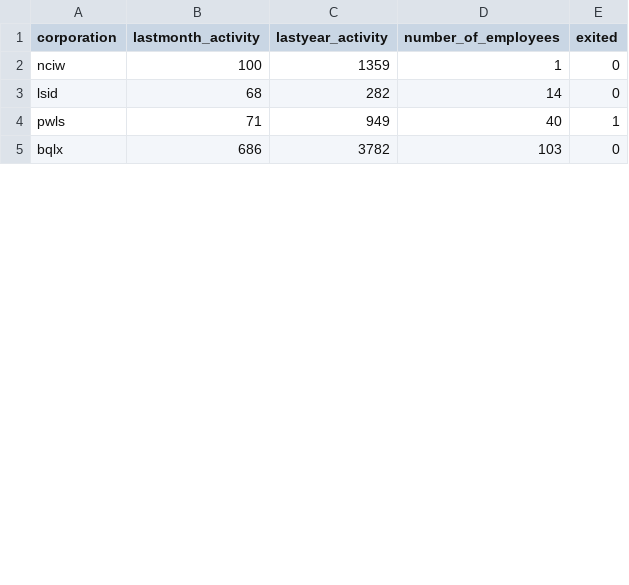
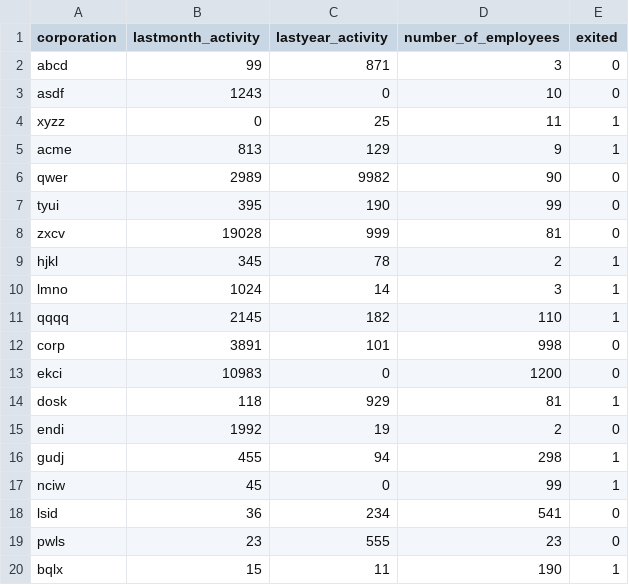
Before and after one commit to faznaimov/dynamic_risk_assessment_system, a CSV file: ingesteddata/finaldata.csv, drawn as a sheet; only a part is shown; the diff covers the shown part only.

```diff
--- a/ingesteddata/finaldata.csv
+++ b/ingesteddata/finaldata.csv
@@ -1,5 +1,20 @@
 corporation,lastmonth_activity,lastyear_activity,number_of_employees,exited
-nciw,100,1359,1,0
-lsid,68,282,14,0
-pwls,71,949,40,1
-bqlx,686,3782,103,0
+abcd,99,871,3,0
+asdf,1243,0,10,0
+xyzz,0,25,11,1
+acme,813,129,9,1
+qwer,2989,9982,90,0
+tyui,395,190,99,0
+zxcv,19028,999,81,0
+hjkl,345,78,2,1
+lmno,1024,14,3,1
+qqqq,2145,182,110,1
+corp,3891,101,998,0
+ekci,10983,0,1200,0
+dosk,118,929,81,1
+endi,1992,19,2,0
+gudj,455,94,298,1
+nciw,45,0,99,1
+lsid,36,234,541,0
+pwls,23,555,23,0
+bqlx,15,11,190,1
```
Also changed, not shown: 15 removed rows and 24 edited cells elsewhere in this file, 1 other file.
